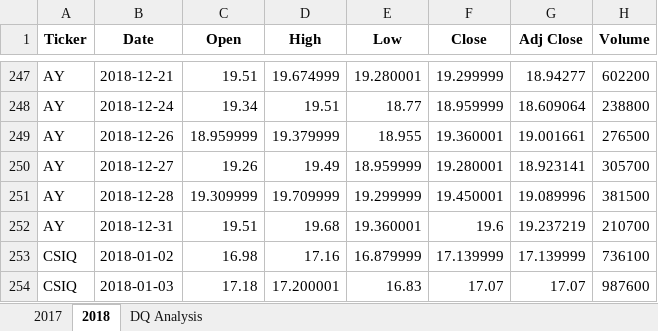
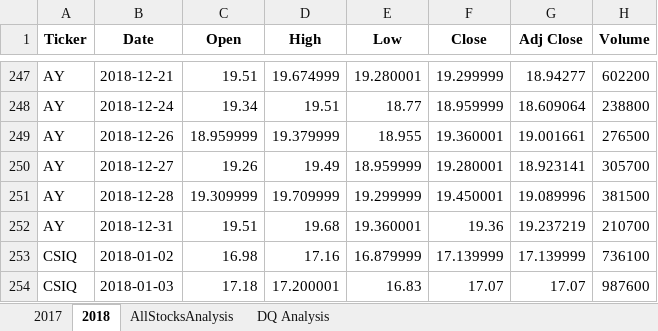
Before and after one commit to merinanto/stock-analysis, an Excel workbook: green_stocks.xlsm, sheet 2018, drawn as a sheet; only a part is shown, gaps mark what is left out; values as stored, in another font and other column widths than the file's, no borders; the diff names each change by its address in the sheet, - before the commit and + after, or states it on an @@ line.

```diff
--- a/green_stocks.xlsm (sheet 2018)
+++ b/green_stocks.xlsm (sheet 2018)
+sheet tab: AllStocksAnalysis
-F252 (Close): 19.6
+F252 (Close): 19.36
```
